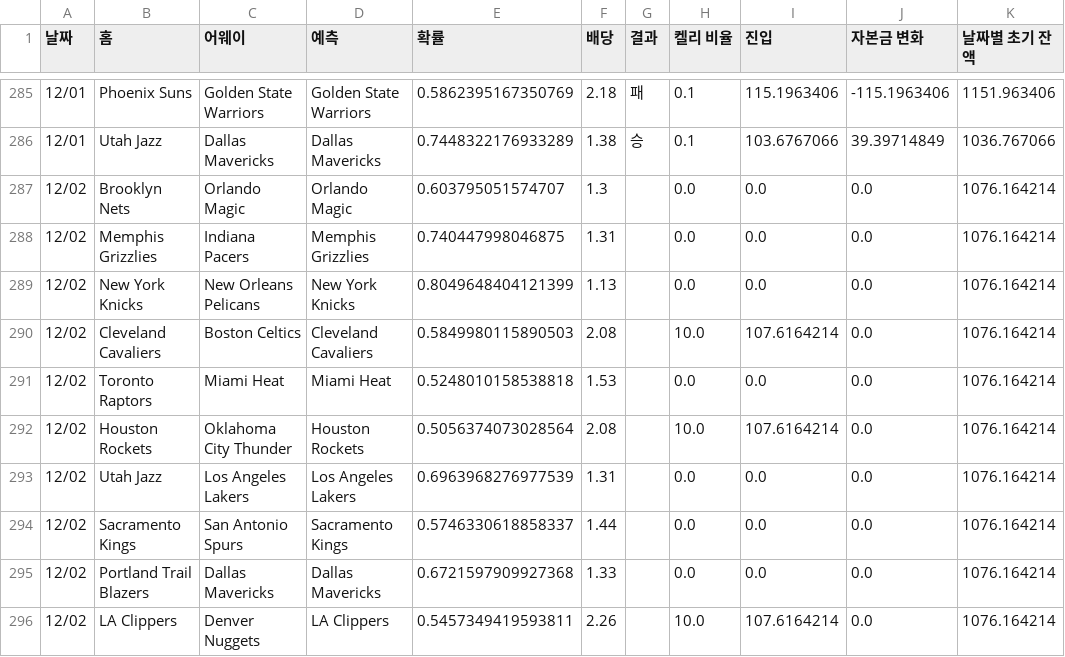
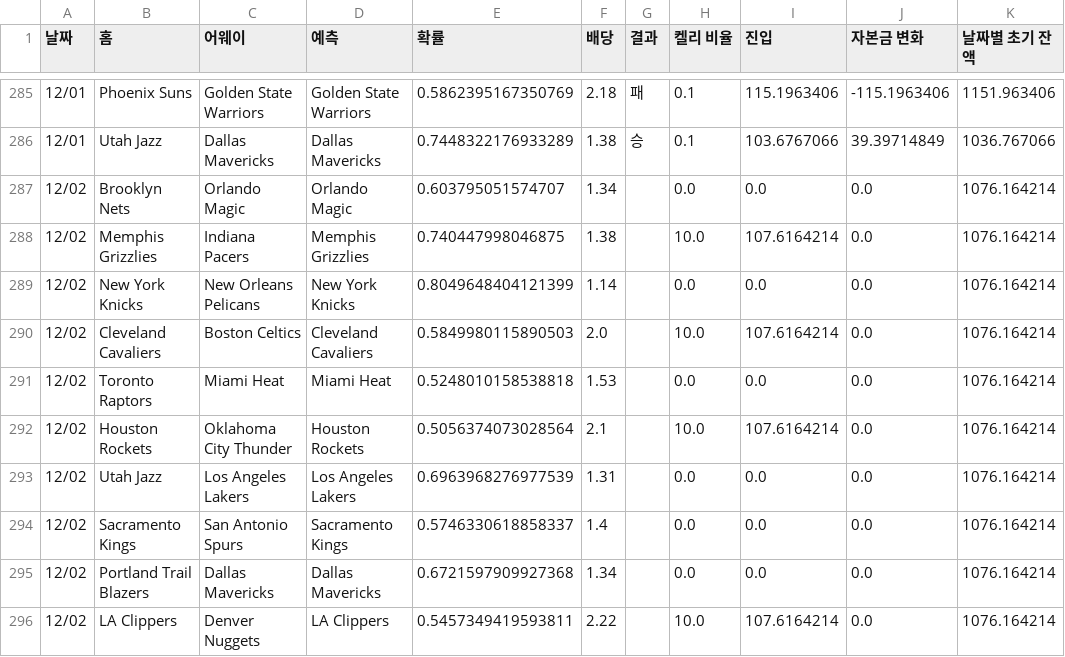
Before and after one commit to jammytone/NBA-Machine-Learning-Sports-Betting, a CSV file: NBA_승패_최종 - 승패.csv, drawn as a sheet; only a part is shown, gaps mark what is left out; the diff names each change by its address in the sheet, - before the commit and + after, or states it on an @@ line.

```diff
--- a/NBA_승패_최종 - 승패.csv
+++ b/NBA_승패_최종 - 승패.csv
-F287 (배당): 1.3
+F287 (배당): 1.34
-F288 (배당): 1.31
+F288 (배당): 1.38
-H288 (켈리 비율): 0.0
+H288 (켈리 비율): 10.0
-I288 (진입): 0.0
+I288 (진입): 107.6164214
-F289 (배당): 1.13
+F289 (배당): 1.14
-F290 (배당): 2.08
+F290 (배당): 2.0
-F292 (배당): 2.08
+F292 (배당): 2.1
-F294 (배당): 1.44
+F294 (배당): 1.4
-F295 (배당): 1.33
+F295 (배당): 1.34
-F296 (배당): 2.26
+F296 (배당): 2.22
```
Also changed, not shown: 1 other file.
